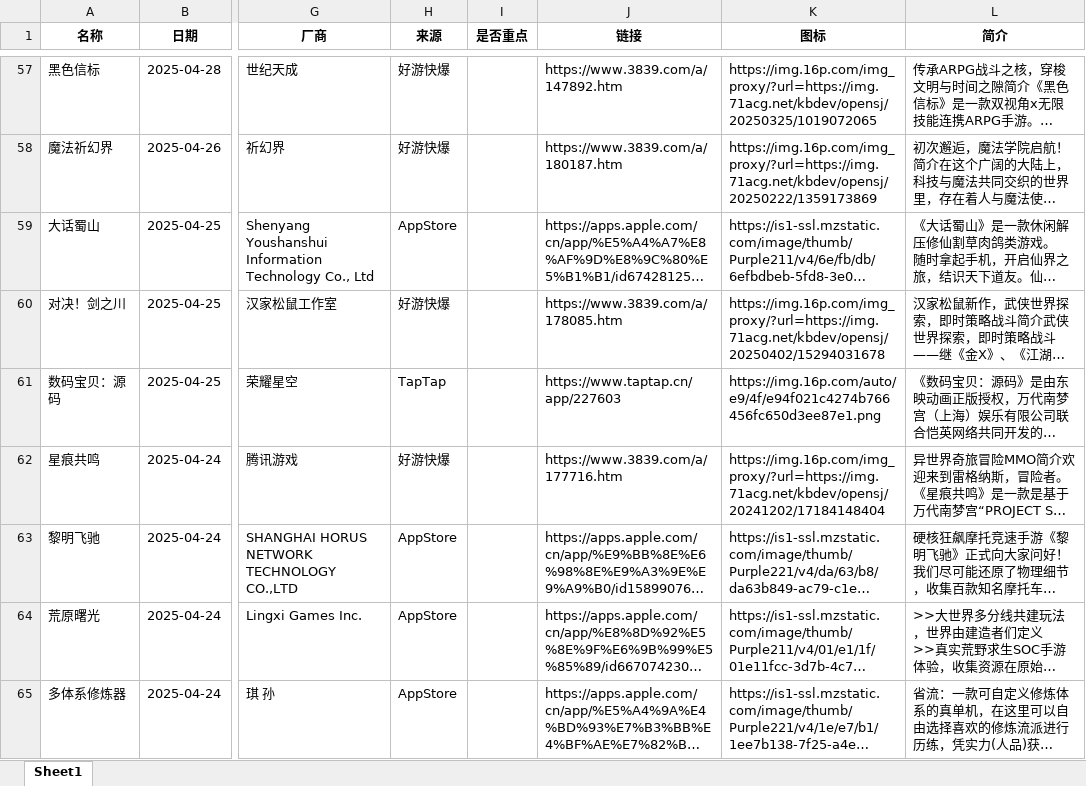
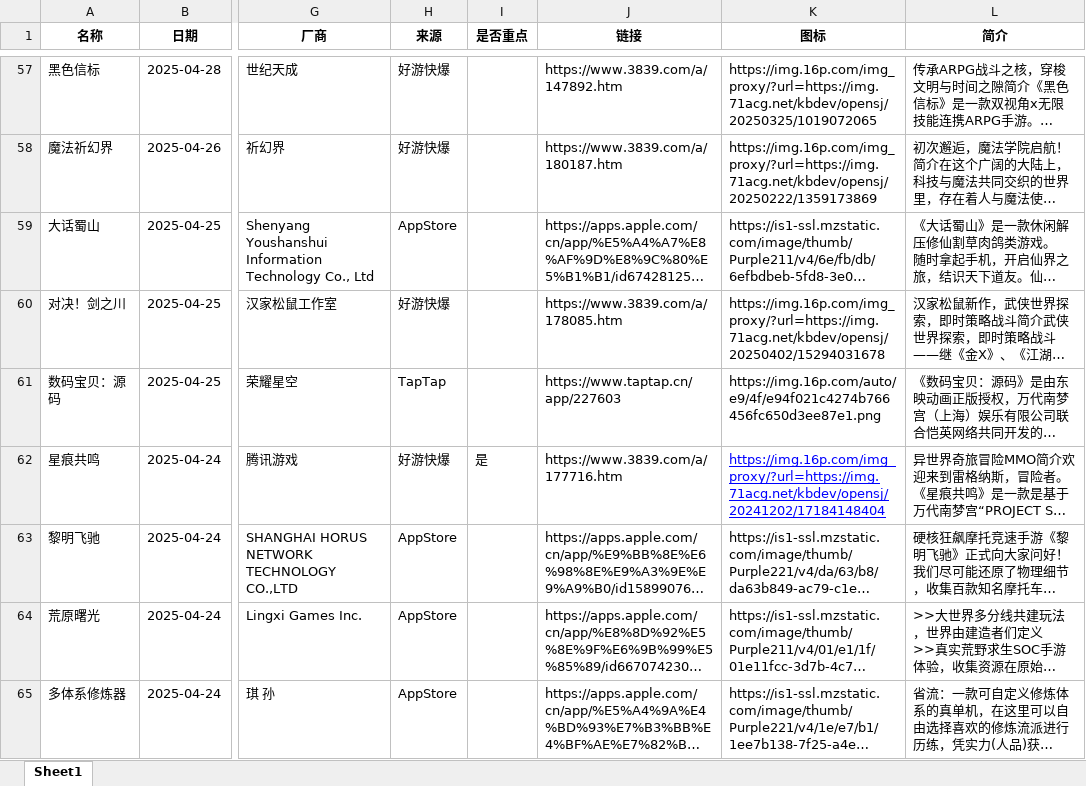
Before and after one commit to FredericMN/Game_monitor, an Excel workbook: data/all_games_data.xlsx, sheet Sheet1, drawn as a sheet; only a part is shown, gaps mark what is left out; long unchanged cells end in …; values as stored, in another font and other column widths than the file's, no borders; the diff covers the shown part only; the diff names each change by its address in the sheet, - before the commit and + after, or states it on an @@ line.

```diff
--- a/data/all_games_data.xlsx (sheet Sheet1)
+++ b/data/all_games_data.xlsx (sheet Sheet1)
-I62 (是否重点): (empty)
+I62 (是否重点): 是
@@ K62 underline: off → on, text colour: black → #0000FF @@
```
Also changed, not shown: 1 added row, 1 removed row, 8 edited cells and cell formats elsewhere in this sheet, 3 other files.
